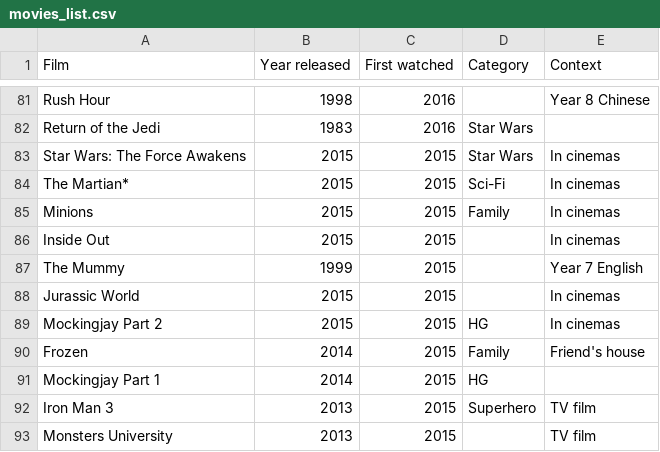
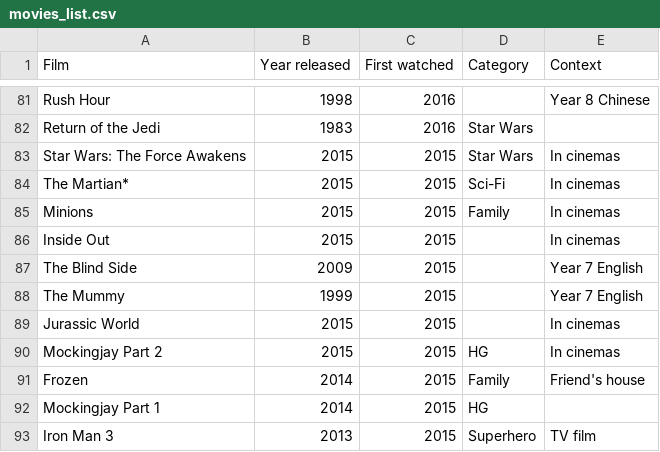
Before and after one commit to joshua-poon/poonos, a CSV file: _data/movies_list.csv, drawn as a sheet; only a part is shown, gaps mark what is left out; the shorter side is filled out with more unchanged rows; the diff names each change by its address in the sheet, - before the commit and + after, or states it on an @@ line.

```diff
--- a/_data/movies_list.csv
+++ b/_data/movies_list.csv
+row 87: The Blind Side | 2009 | 2015 |  | Year 7 English
```
Also changed, not shown: 1 other file.
